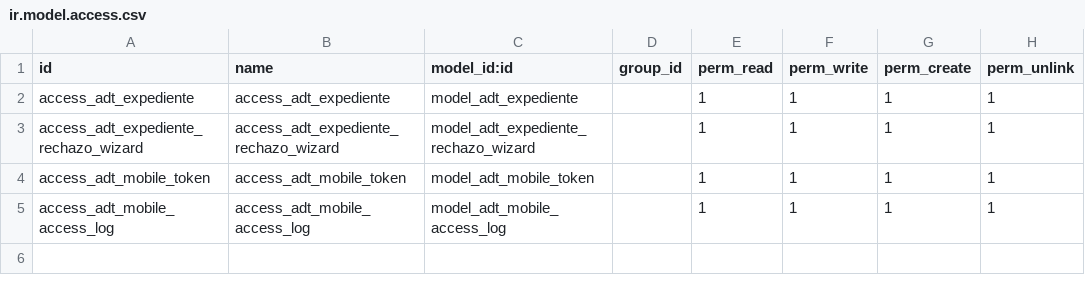
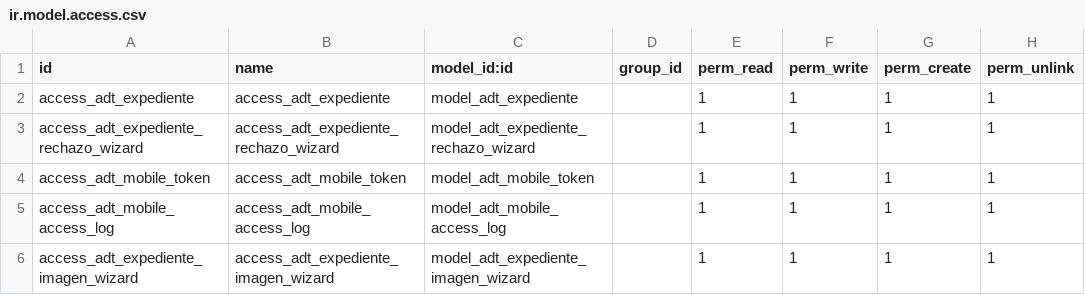
Before and after one commit to ADTdelivery/addons, a CSV file: adt_expedientes/security/ir.model.access.csv, drawn as a sheet; the diff names each change by its address in the sheet, - before the commit and + after, or states it on an @@ line.

```diff
--- a/adt_expedientes/security/ir.model.access.csv
+++ b/adt_expedientes/security/ir.model.access.csv
+row 6: access_adt_expediente_imagen_wizard | access_adt_expediente_imagen_wizard | model_adt_expediente_imagen_wizard |  | 1 | 1 | 1 | 1
```
Also changed, not shown: adt_comercial/security/ir.model.access.csv, 29 other files.
